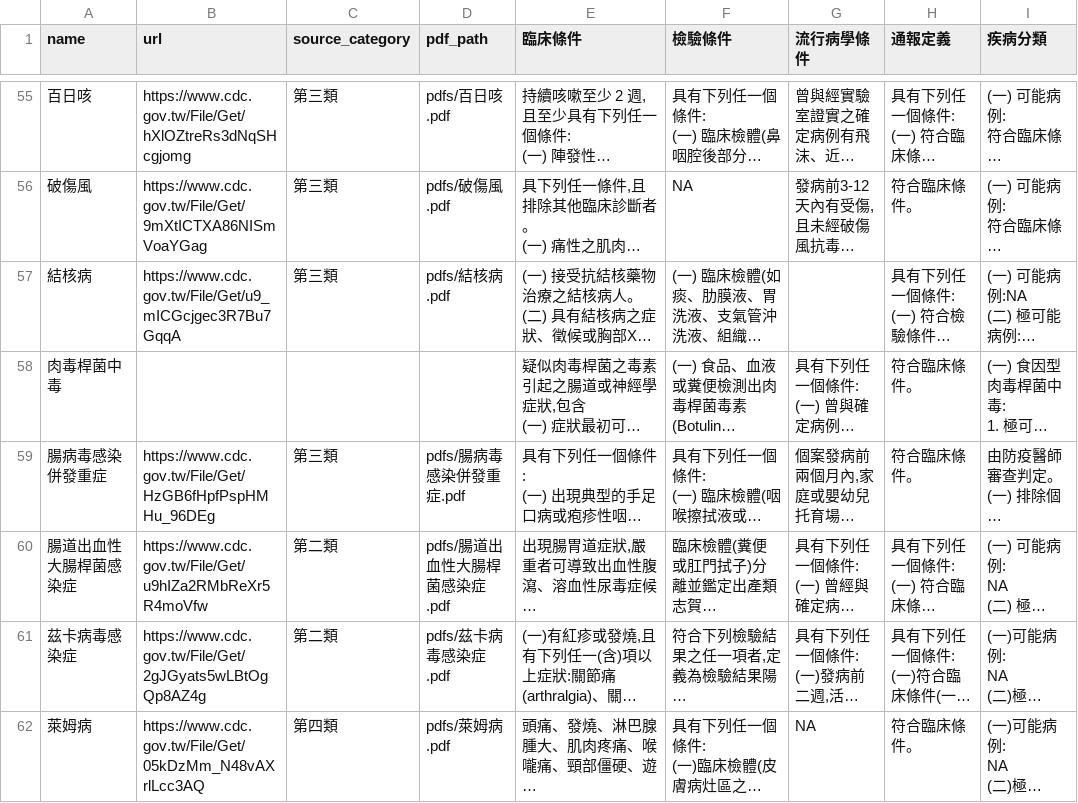
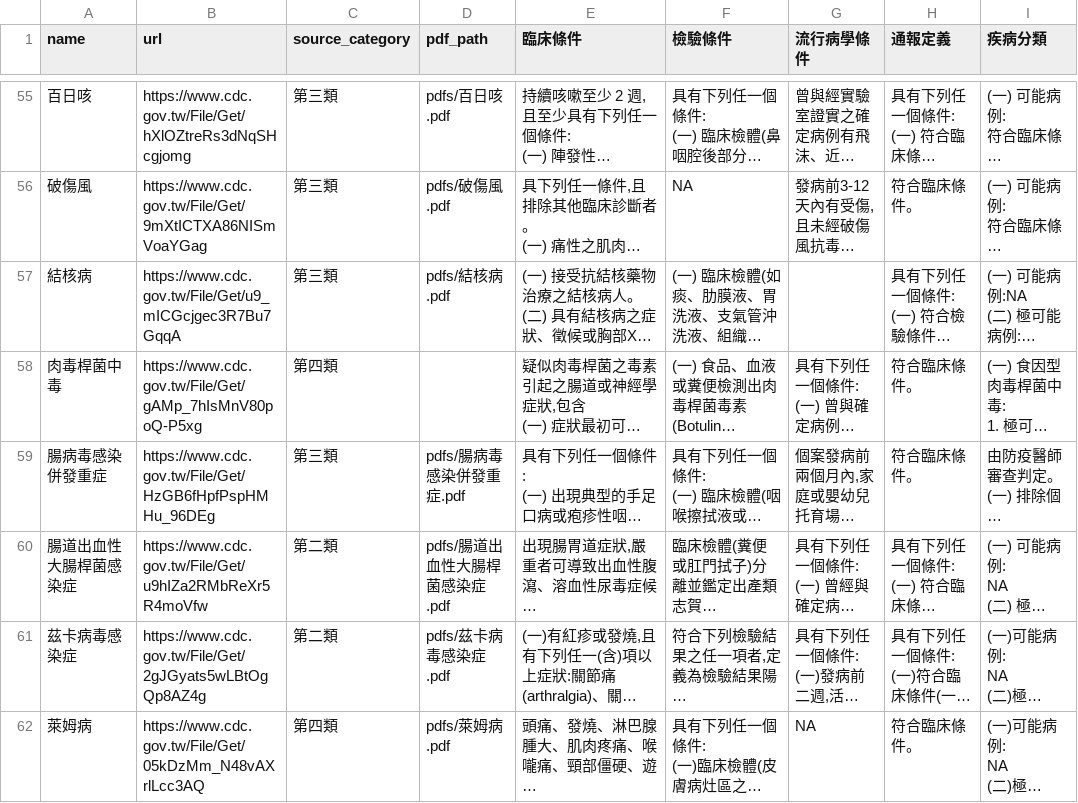
Before and after one commit to drhao/notifiable_diseases, a CSV file: diseases.csv, drawn as a sheet; only a part is shown, gaps mark what is left out; long unchanged cells end in …; the diff names each change by its address in the sheet, - before the commit and + after, or states it on an @@ line.

Commit message:
Fix metadata for Botulism (add missing category and url)

```diff
--- a/diseases.csv
+++ b/diseases.csv
-B58 (url): (empty)
+B58 (url): https://www.cdc.gov.tw/File/Get/gAMp_7hIsMnV80poQ-P5xg
-C58 (source_category): (empty)
+C58 (source_category): 第四類
```
Also changed, not shown: 3 other files.
